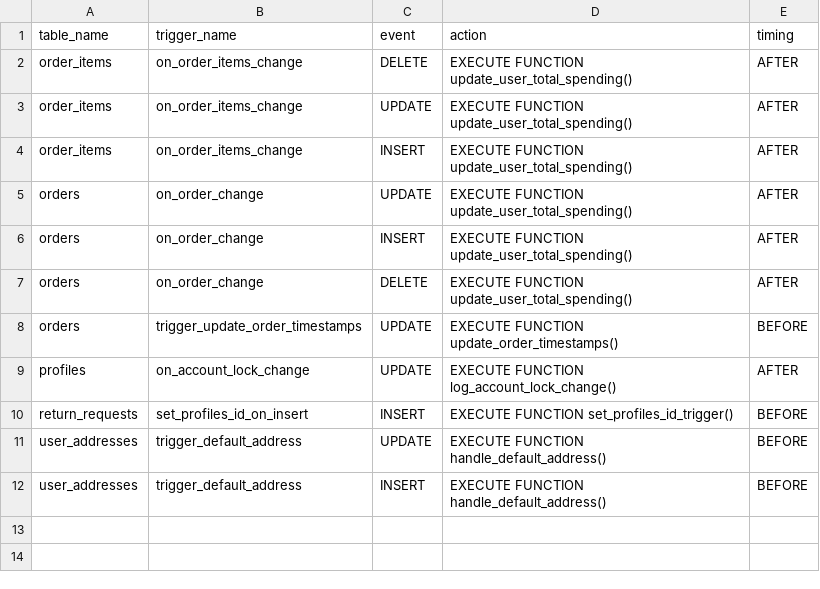
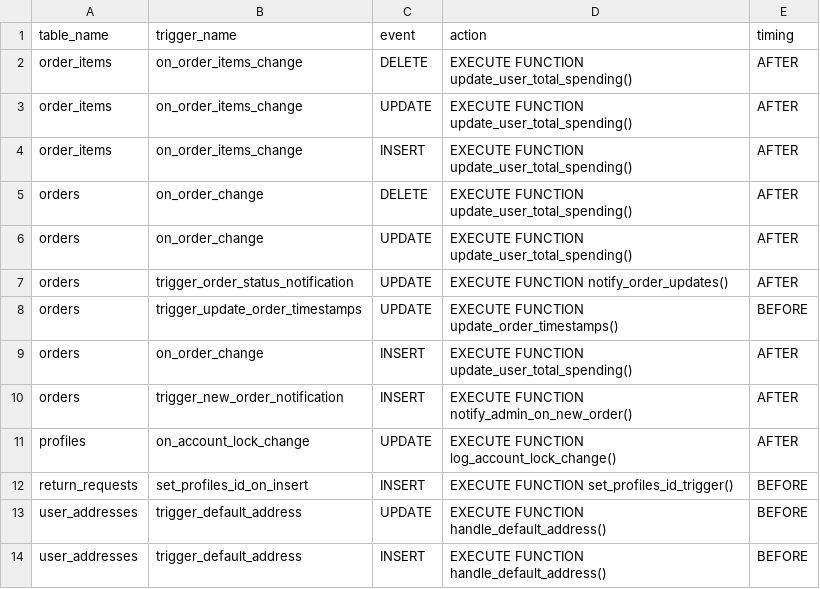
Before and after one commit to TrienChill/e-shop, a CSV file: supabase/migrations/query/Triggers.csv, drawn as a sheet.

Commit message:
feat: implement real-time notification system with admin UI and supporting database triggers

```diff
--- a/supabase/migrations/query/Triggers.csv
+++ b/supabase/migrations/query/Triggers.csv
@@ -4,6 +4,8 @@ order_items,on_order_items_change,UPDATE,EXECUTE FUNCTION update_user_total_spen
 order_items,on_order_items_change,INSERT,EXECUTE FUNCTION update_user_total_spending(),AFTER
+orders,on_order_change,DELETE,EXECUTE FUNCTION update_user_total_spending(),AFTER
 orders,on_order_change,UPDATE,EXECUTE FUNCTION update_user_total_spending(),AFTER
+orders,trigger_order_status_notification,UPDATE,EXECUTE FUNCTION notify_order_updates(),AFTER
+orders,trigger_update_order_timestamps,UPDATE,EXECUTE FUNCTION update_order_timestamps(),BEFORE
 orders,on_order_change,INSERT,EXECUTE FUNCTION update_user_total_spending(),AFTER
-orders,on_order_change,DELETE,EXECUTE FUNCTION update_user_total_spending(),AFTER
-orders,trigger_update_order_timestamps,UPDATE,EXECUTE FUNCTION update_order_timestamps(),BEFORE
+orders,trigger_new_order_notification,INSERT,EXECUTE FUNCTION notify_admin_on_new_order(),AFTER
 profiles,on_account_lock_change,UPDATE,EXECUTE FUNCTION log_account_lock_change(),AFTER
```
Also changed, not shown: supabase/migrations/query/Database.csv, supabase/migrations/query/RLS Policies.csv, 1 other file.
